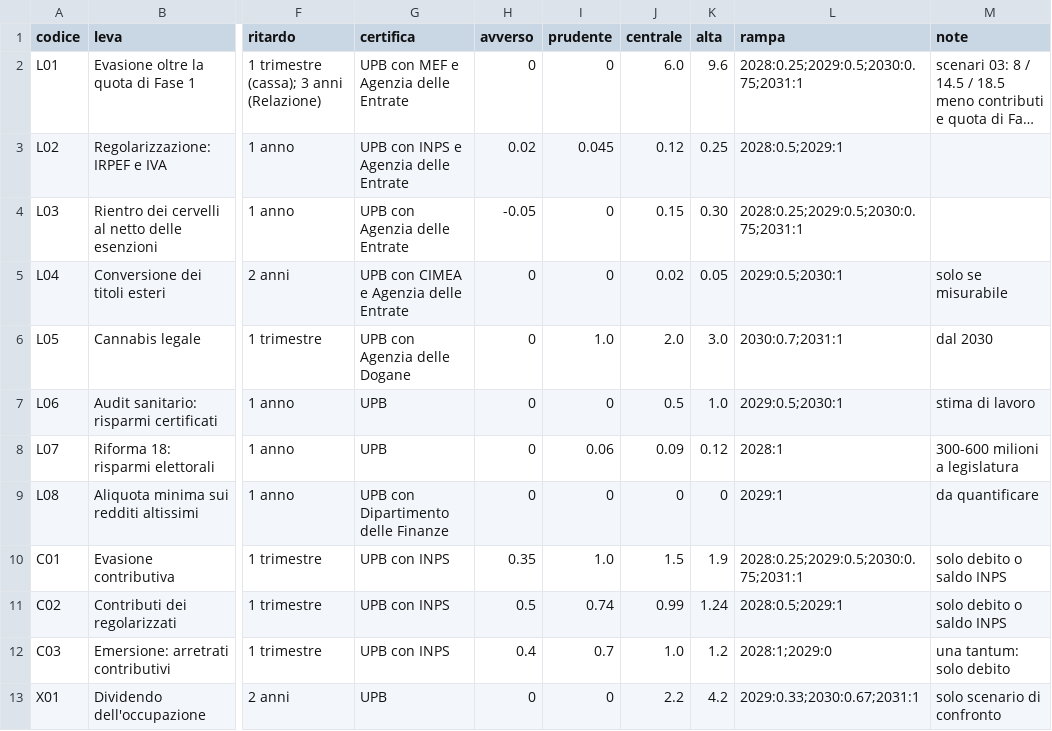
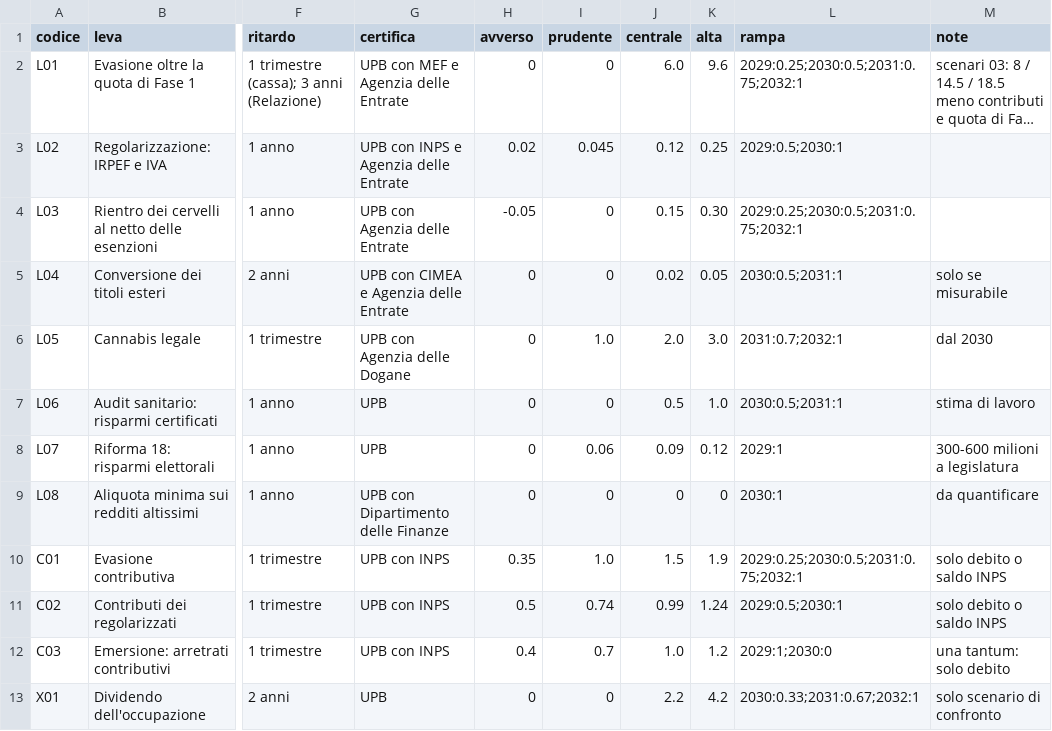
Before and after one commit to robertalimone0-lang/quarto-stato, a CSV file: dati/leve.csv, drawn as a sheet; only a part is shown, gaps mark what is left out; long unchanged cells end in …; the diff names each change by its address in the sheet, - before the commit and + after, or states it on an @@ line.

```diff
--- a/dati/leve.csv
+++ b/dati/leve.csv
-L2 (rampa): 2028:0.25;2029:0.5;2030:0.75;2031:1
+L2 (rampa): 2029:0.25;2030:0.5;2031:0.75;2032:1
-L3 (rampa): 2028:0.5;2029:1
+L3 (rampa): 2029:0.5;2030:1
-L4 (rampa): 2028:0.25;2029:0.5;2030:0.75;2031:1
+L4 (rampa): 2029:0.25;2030:0.5;2031:0.75;2032:1
-L5 (rampa): 2029:0.5;2030:1
+L5 (rampa): 2030:0.5;2031:1
-L6 (rampa): 2030:0.7;2031:1
+L6 (rampa): 2031:0.7;2032:1
-L7 (rampa): 2029:0.5;2030:1
+L7 (rampa): 2030:0.5;2031:1
-L8 (rampa): 2028:1
+L8 (rampa): 2029:1
-L9 (rampa): 2029:1
+L9 (rampa): 2030:1
-L10 (rampa): 2028:0.25;2029:0.5;2030:0.75;2031:1
+L10 (rampa): 2029:0.25;2030:0.5;2031:0.75;2032:1
-L11 (rampa): 2028:0.5;2029:1
+L11 (rampa): 2029:0.5;2030:1
-L12 (rampa): 2028:1;2029:0
+L12 (rampa): 2029:1;2030:0
-L13 (rampa): 2029:0.33;2030:0.67;2031:1
+L13 (rampa): 2030:0.33;2031:0.67;2032:1
```
Also changed, not shown: dati/coperture.csv, dati/misure.csv, 10 other files.
